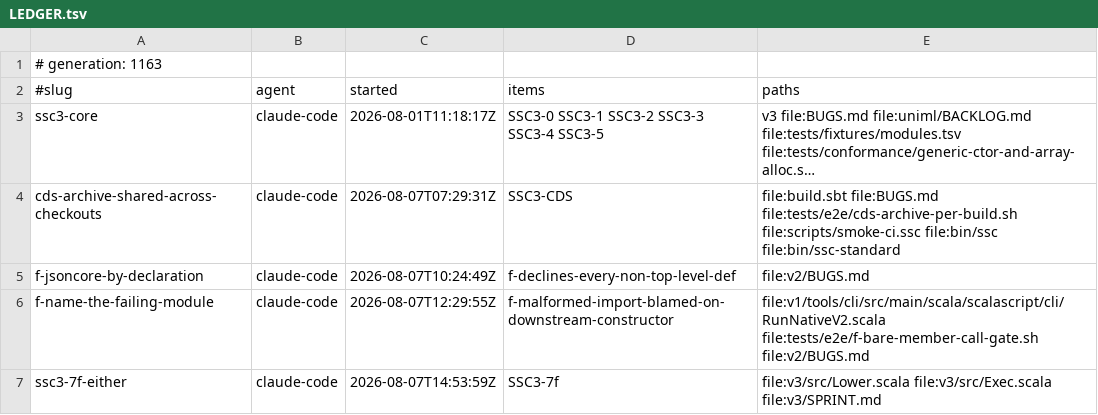
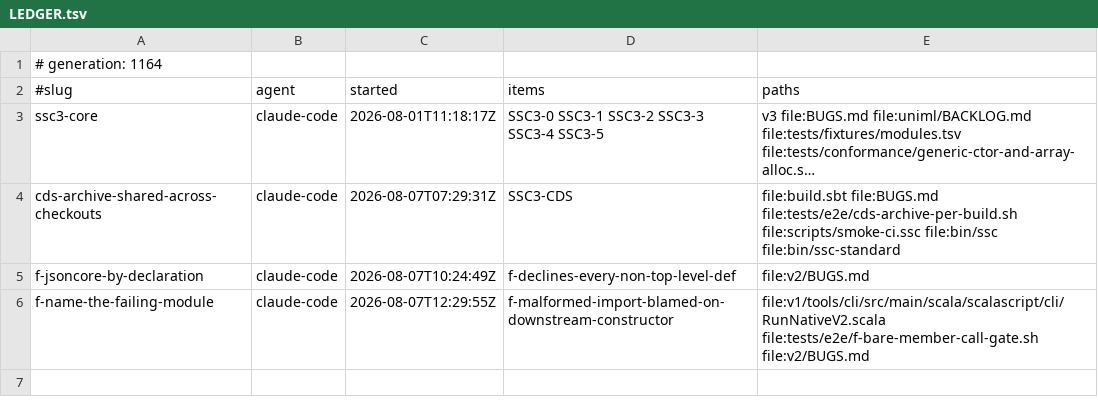
Before and after one commit to sergey-scherbina/scalascript, a TSV file: .work/active/LEDGER.tsv, drawn as a sheet; long unchanged cells end in ….

Commit message:
release-claim: ssc3-7f-either [evidence: level 3] — Either usable: map/flatMap/fold, right-biased. A sibling had made Right/Left constructible only, so either-chain advanced one step and stopped at 'method map on #6(3) is not implemented'. flatMap returns the result AS IS rather than re-wrapping — in an untyped executor re-wrapping silently builds Right(Right(x)). fold takes the LEFT function first, the opposite of what the right-biased methods suggest. Verified DIFFERENTIALLY, not by 'stopped failing': 663 on v3 executor, v2 bridge and v1 interpreter alike. Six v3 gates green, corpus 20 to 21 running, no regressions. type-lambda-placeholder moved on to 'unknown name type' — filed SSC3-7q, kept apart from 7i because a plain alias may not need the generics decision. Landed 5ea953e02. [skip ci]

```diff
--- a/.work/active/LEDGER.tsv
+++ b/.work/active/LEDGER.tsv
@@ -1,2 +1,2 @@
-# generation: 1163
+# generation: 1164
 #slug	agent	started	items	paths
@@ -6,2 +6 @@ f-jsoncore-by-declaration	claude-code	2026-08-07T10:24:49Z	f-declines-every-non-
 f-name-the-failing-module	claude-code	2026-08-07T12:29:55Z	f-malformed-import-blamed-on-downstream-constructor	file:v1/tools/cli/src/main/scala/scalascript/cli/RunNativeV2.scala file:tests/e2e/f-bare-member-call-gate.sh file:v2/BUGS.md
-ssc3-7f-either	claude-code	2026-08-07T14:53:59Z	SSC3-7f	file:v3/src/Lower.scala file:v3/src/Exec.scala file:v3/SPRINT.md
```
Also changed, not shown: 1 other file.
